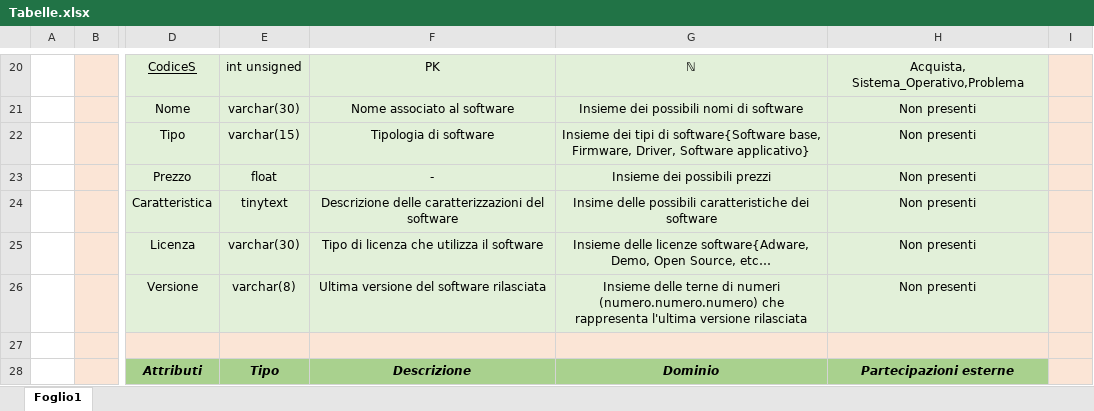
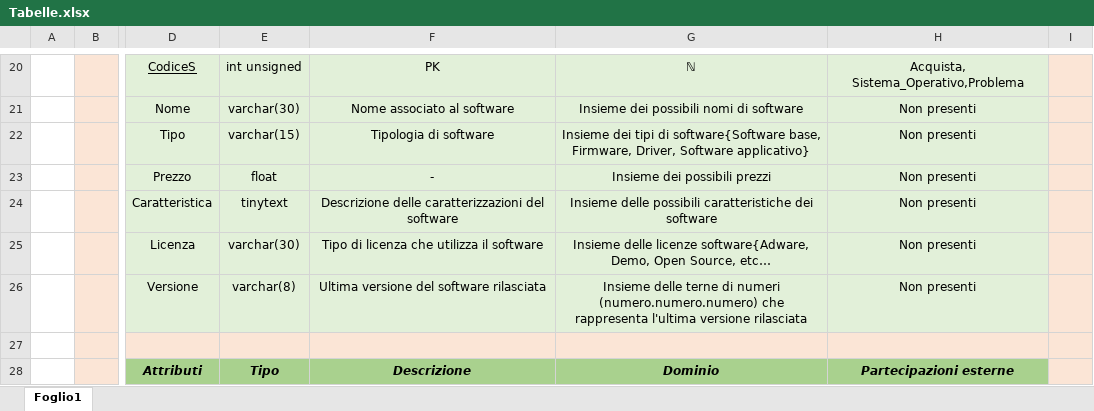
Before and after one commit to DbProject-Tortora19-20/Modello-logico, an Excel workbook: Tabelle.xlsx, sheet Foglio1, drawn as a sheet; only a part is shown, gaps mark what is left out; values as stored, in another font and other column widths than the file's, no borders; the diff names each change by its address in the sheet, - before the commit and + after, or states it on an @@ line.

Commit message:
Add files via upload

```diff
--- a/Tabelle.xlsx (sheet Foglio1)
+++ b/Tabelle.xlsx (sheet Foglio1)
-G24: Insime delle possibili…
+G24: Insieme delle possibili…
```
